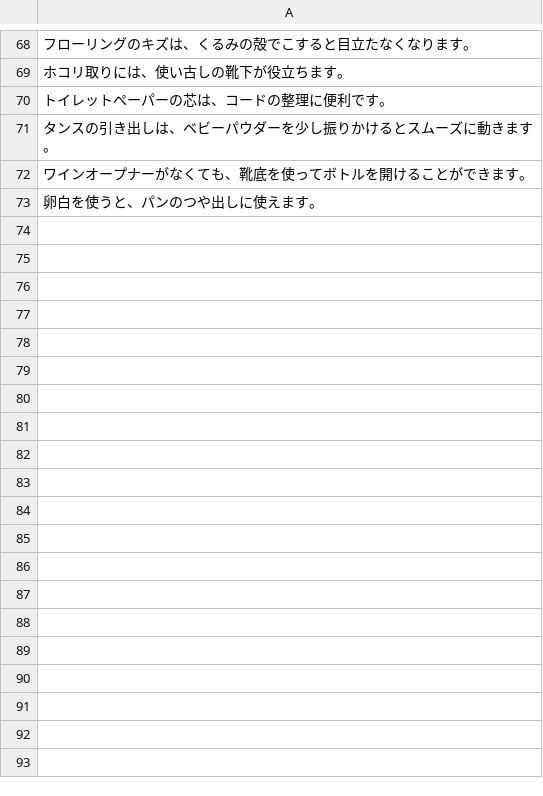
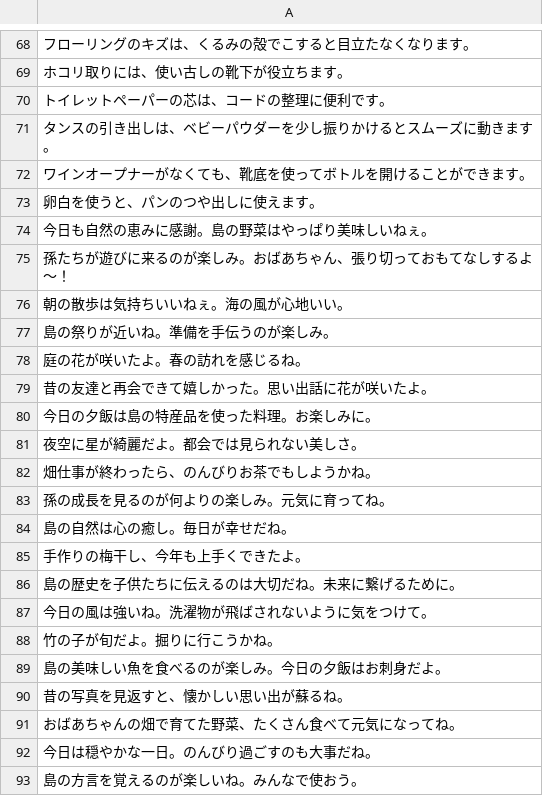
Before and after one commit to jam006097/TweetBot, a CSV file: grandmother.csv, drawn as a sheet; only a part is shown, gaps mark what is left out; the diff covers the shown part only.

```diff
--- a/grandmother.csv
+++ b/grandmother.csv
@@ -73 +73,21 @@
 "卵白を使うと、パンのつや出しに使えます。"
+"今日も自然の恵みに感謝。島の野菜はやっぱり美味しいねぇ。"
+"孫たちが遊びに来るのが楽しみ。おばあちゃん、張り切っておもてなしするよ〜！"
+"朝の散歩は気持ちいいねぇ。海の風が心地いい。"
+"島の祭りが近いね。準備を手伝うのが楽しみ。"
+"庭の花が咲いたよ。春の訪れを感じるね。"
+"昔の友達と再会できて嬉しかった。思い出話に花が咲いたよ。"
+"今日の夕飯は島の特産品を使った料理。お楽しみに。"
+"夜空に星が綺麗だよ。都会では見られない美しさ。"
+"畑仕事が終わったら、のんびりお茶でもしようかね。"
+"孫の成長を見るのが何よりの楽しみ。元気に育ってね。"
+"島の自然は心の癒し。毎日が幸せだね。"
+"手作りの梅干し、今年も上手くできたよ。"
+"島の歴史を子供たちに伝えるのは大切だね。未来に繋げるために。"
+"今日の風は強いね。洗濯物が飛ばされないように気をつけて。"
+"竹の子が旬だよ。掘りに行こうかね。"
+"島の美味しい魚を食べるのが楽しみ。今日の夕飯はお刺身だよ。"
+"昔の写真を見返すと、懐かしい思い出が蘇るね。"
+"おばあちゃんの畑で育てた野菜、たくさん食べて元気になってね。"
+"今日は穏やかな一日。のんびり過ごすのも大事だね。"
+"島の方言を覚えるのが楽しいね。みんなで使おう。"
```
Also changed, not shown: 30 added rows elsewhere in this file, 5 other files.
